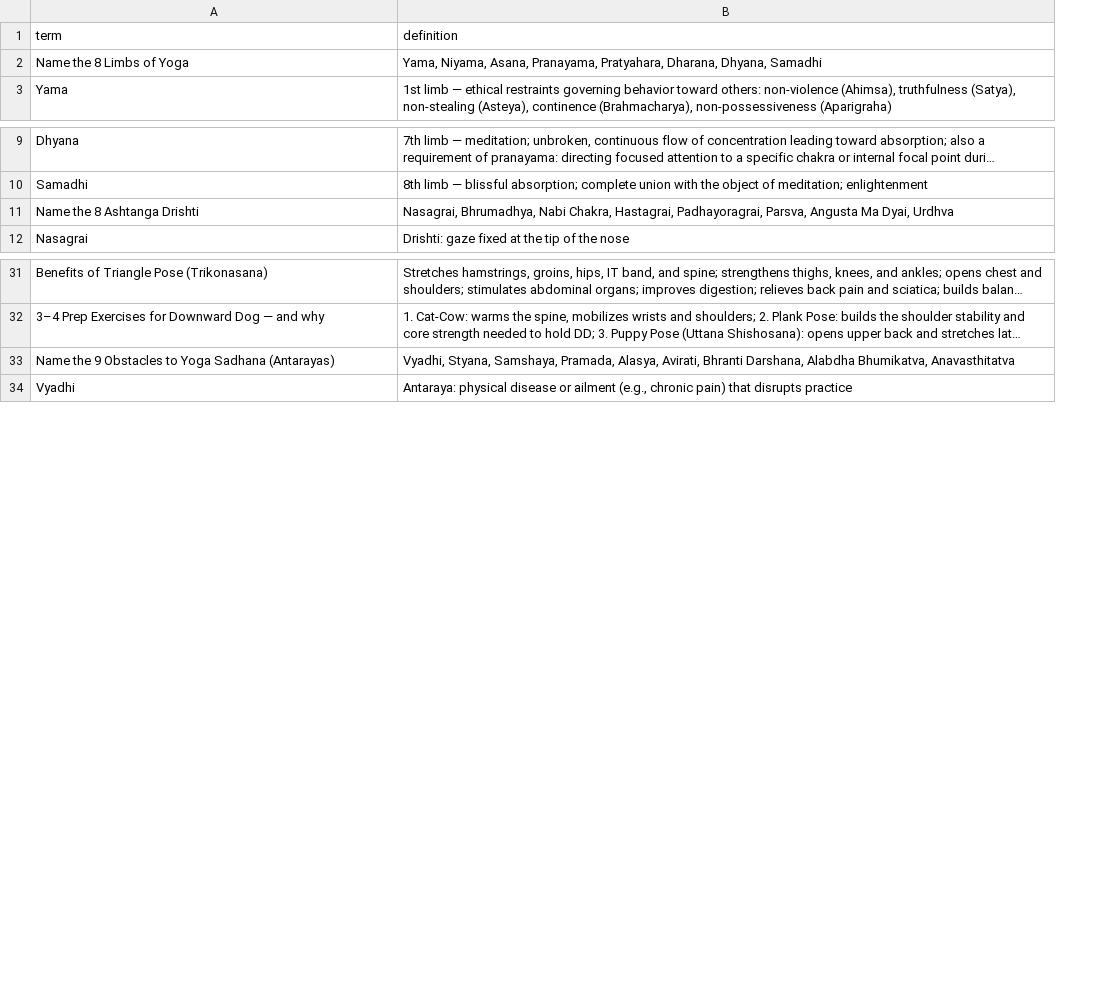
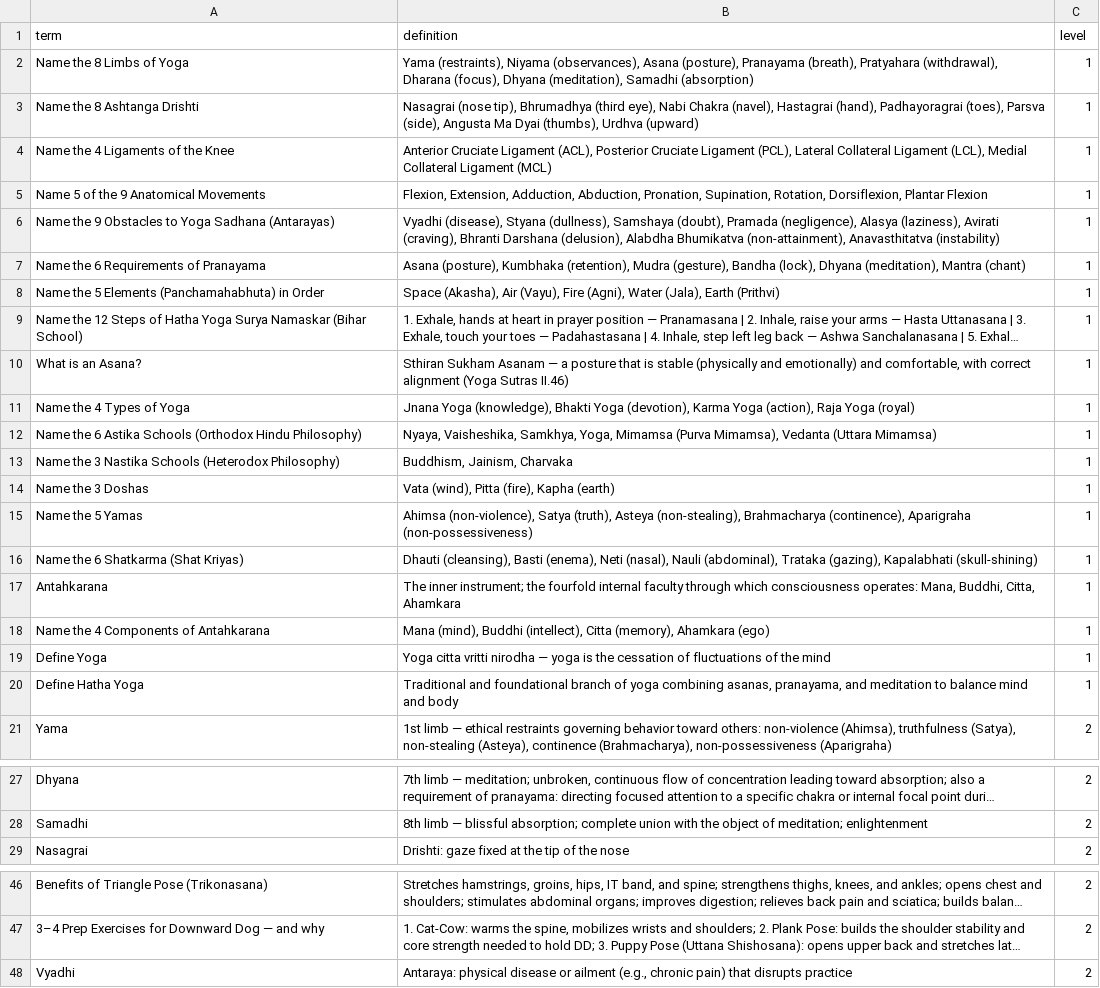
Before and after one commit to chriskuech/flashcards, a CSV file: public/flashcards.csv, drawn as a sheet; only a part is shown, gaps mark what is left out; long unchanged cells end in …; removed rows and columns are numbered as before the commit, all else as after; the diff covers the shown part only; the diff names each change by its address in the sheet, - before the commit and + after, or states it on an @@ line.

```diff
--- a/public/flashcards.csv
+++ b/public/flashcards.csv
+column C (level), row 2: 1; row 21: 2; rows 27-29: all 2; rows 46-48: all 2
-B2 (definition): Yama, Niyama, Asana, Pranayama, Pratyahara, Dharana, Dhyana, Samadhi
+B2 (definition): Yama (restraints), Niyama (observances), Asana (posture), Pranayama (breath), Pratyahara (withdrawal), Dharana (focus), Dhyana (meditation), Samadhi (absorption)
+row 3: Name the 8 Ashtanga Drishti | Nasagrai (nose tip), Bhrumadhya (third eye), Nabi Chakra (navel), Hastagrai (hand), Padhayoragrai (toes), Parsva (side), Angusta Ma Dyai (thumbs), Urdhva (upward) | 1
@@ row 20 moved to row 4: Name the 4 Ligaments of the Knee @@
@@ row 21 moved to row 5: Name 5 of the 9 Anatomical Movements @@
+row 6: Name the 9 Obstacles to Yoga Sadhana (Antarayas) | Vyadhi (disease), Styana (dullness), Samshaya (doubt), Pramada (negligence), Alasya (laziness), Avirati (craving), Bhranti Darshana (delusion), Alabdha Bhumikatva (non-attainment), Anavasthitatva (instability) | 1
+row 7: Name the 6 Requirements of Pranayama | Asana (posture), Kumbhaka (retention), Mudra (gesture), Bandha (lock), Dhyana (meditation), Mantra (chant) | 1
@@ row 48 moved to row 8: Name the 5 Elements (Panchamahabhuta) in… @@
@@ row 49 moved to row 9: Name the 12 Steps of Hatha Yoga Surya Na… @@
@@ row 50 moved to row 10: What is an Asana? @@
+row 11: Name the 4 Types of Yoga | Jnana Yoga (knowledge), Bhakti Yoga (devotion), Karma Yoga (action), Raja Yoga (royal) | 1
@@ row 56 moved to row 12: Name the 6 Astika Schools (Orthodox Hind… @@
@@ row 63 moved to row 13: Name the 3 Nastika Schools (Heterodox Ph… @@
+row 14: Name the 3 Doshas | Vata (wind), Pitta (fire), Kapha (earth) | 1
+row 15: Name the 5 Yamas | Ahimsa (non-violence), Satya (truth), Asteya (non-stealing), Brahmacharya (continence), Aparigraha (non-possessiveness) | 1
+row 16: Name the 6 Shatkarma (Shat Kriyas) | Dhauti (cleansing), Basti (enema), Neti (nasal), Nauli (abdominal), Trataka (gazing), Kapalabhati (skull-shining) | 1
@@ row 84 moved to row 17: Antahkarana @@
+row 18: Name the 4 Components of Antahkarana | Mana (mind), Buddhi (intellect), Citta (memory), Ahamkara (ego) | 1
@@ row 90 moved to row 19: Define Yoga @@
@@ row 91 moved to row 20: Define Hatha Yoga @@
-row 11: Name the 8 Ashtanga Drishti | Nasagrai, Bhrumadhya, Nabi Chakra, Hastagrai, Padhayoragrai, Parsva, Angusta Ma Dyai, Urdhva
-row 33: Name the 9 Obstacles to Yoga Sadhana (Antarayas) | Vyadhi, Styana, Samshaya, Pramada, Alasya, Avirati, Bhranti Darshana, Alabdha Bhumikatva, Anavasthitatva
```
Also changed, not shown: 6 removed rows elsewhere in this file, 2 other files.
